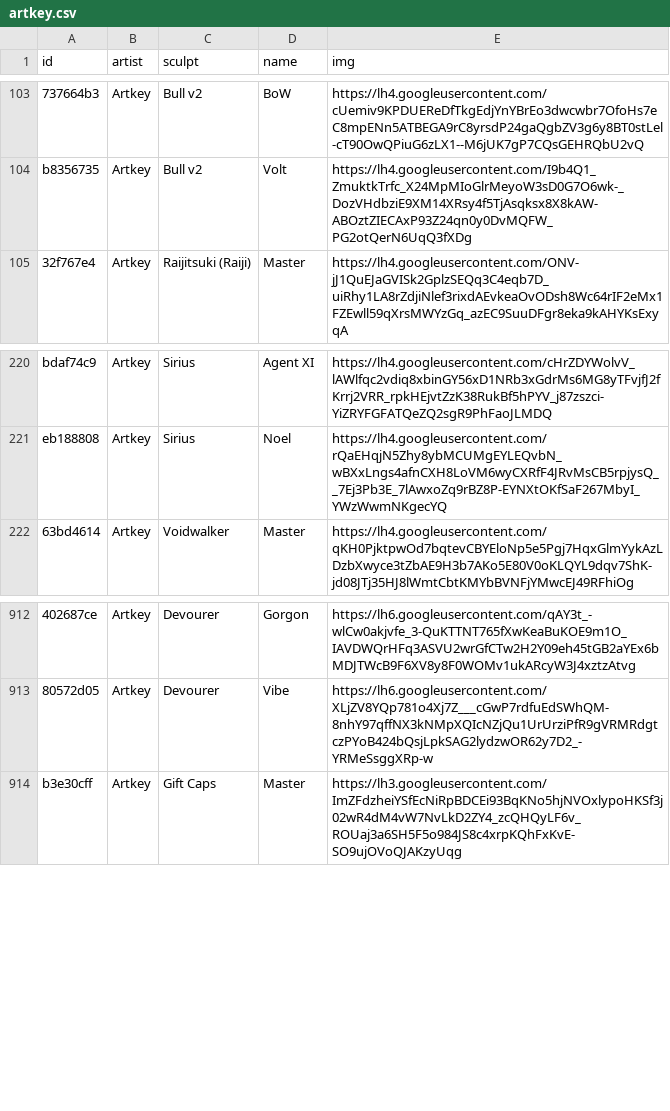
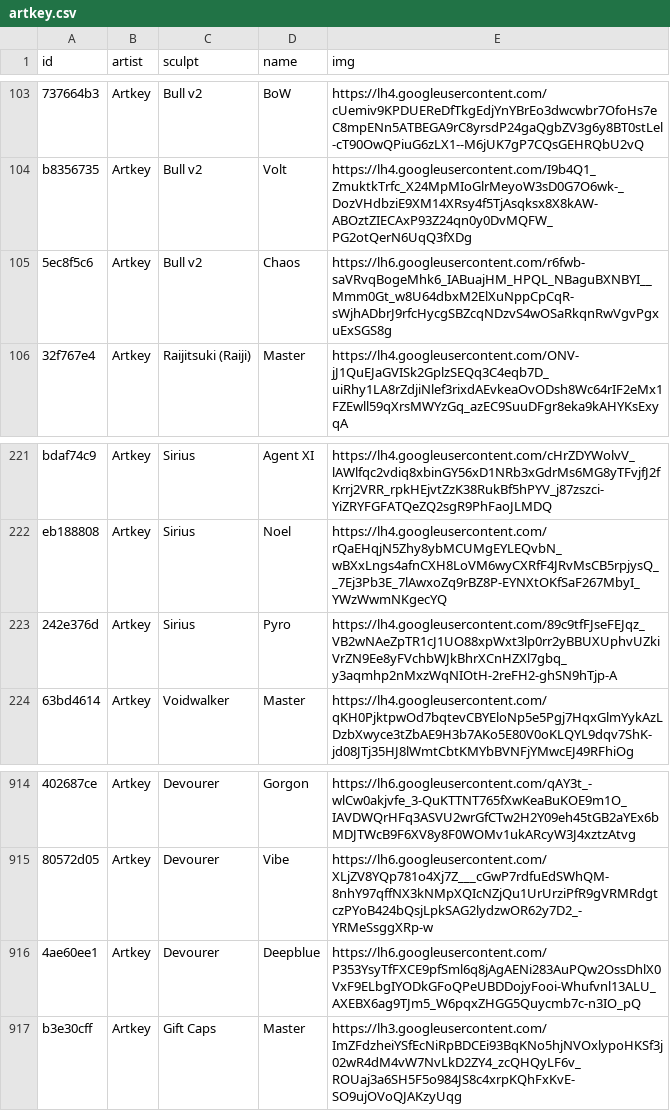
Before and after one commit to keycap-archivist/database, a CSV file: db/artkey.csv, drawn as a sheet; only a part is shown, gaps mark what is left out; the diff names each change by its address in the sheet, - before the commit and + after, or states it on an @@ line.

```diff
--- a/db/artkey.csv
+++ b/db/artkey.csv
+row 105: 5ec8f5c6 | Artkey | Bull v2 | Chaos | https://lh6.googleusercontent.com/r6fwb-saVRvqBogeMhk6_IABuajHM_HPQL_NBaguBXNBYI__Mmm0Gt_w8U64dbxM2ElXuNppCpCqR-sWjhADbrJ9rfcHycgSBZcqNDzvS4wOSaRkqnRwVgvPgxuExSGS8g
+row 223: 242e376d | Artkey | Sirius | Pyro | https://lh4.googleusercontent.com/89c9tfFJseFEJqz_VB2wNAeZpTR1cJ1UO88xpWxt3lp0rr2yBBUXUphvUZkiVrZN9Ee8yFVchbWJkBhrXCnHZXl7gbq_y3aqmhp2nMxzWqNIOtH-2reFH2-ghSN9hTjp-A
+row 916: 4ae60ee1 | Artkey | Devourer | Deepblue | https://lh6.googleusercontent.com/P353YsyTfFXCE9pfSml6q8jAgAENi283AuPQw2OssDhlX0VxF9ELbgIYODkGFoQPeUBDDojyFooi-Whufvnl13ALU_AXEBX6ag9TJm5_W6pqxZHGG5Quycmb7c-n3IO_pQ
```
Also changed, not shown: 3 other files.
